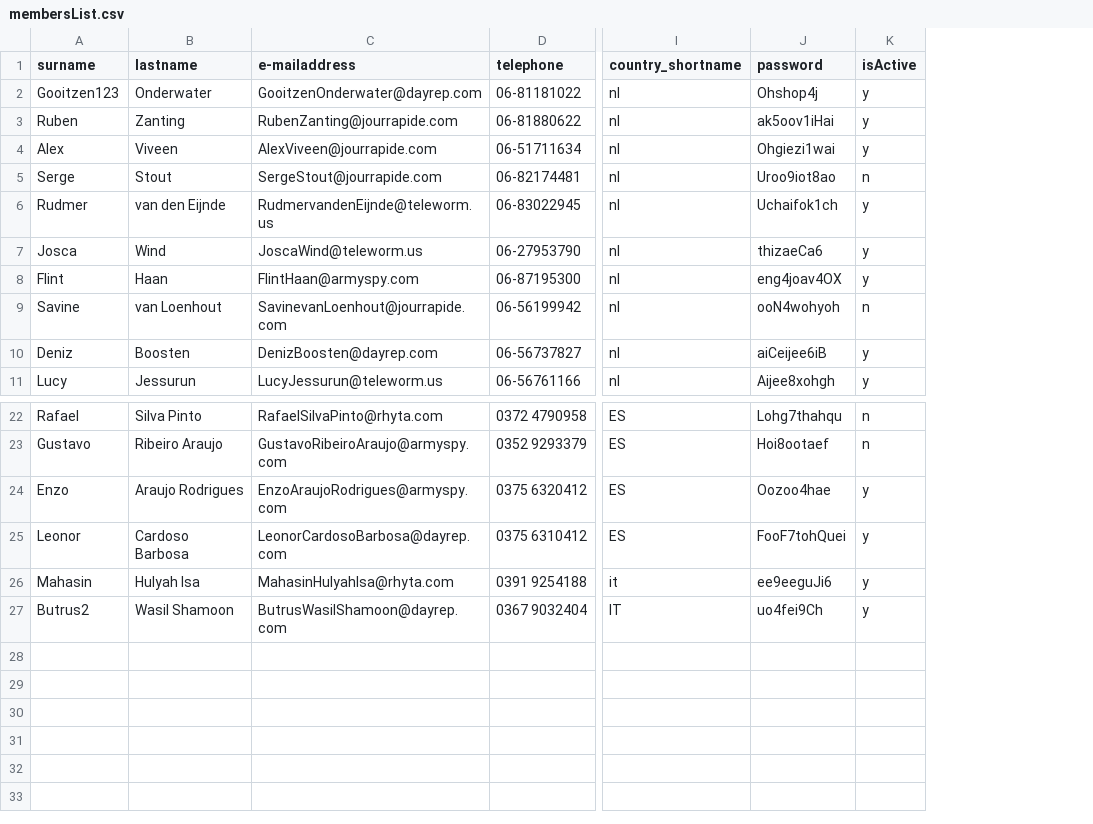
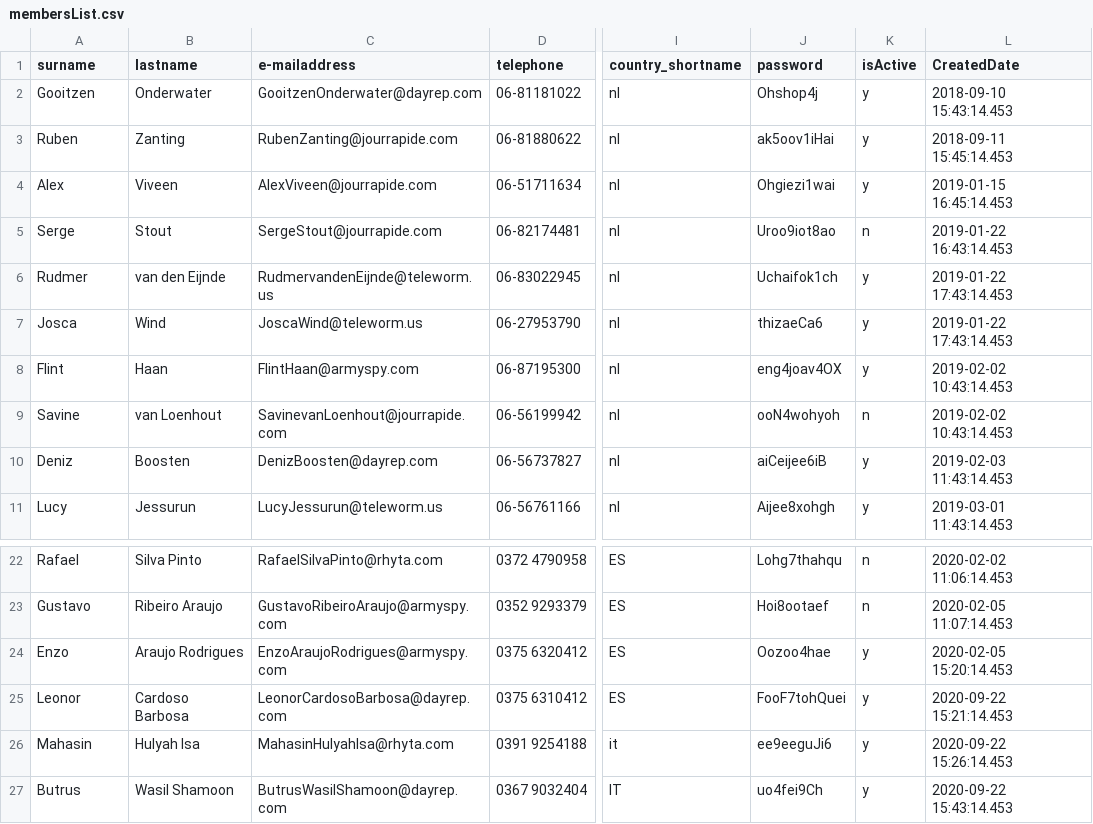
Before and after one commit to nemaICT-softwareDev/RelationalDatabasesProject, a CSV file: src/main/resources/membersList.csv, drawn as a sheet; only a part is shown, gaps mark what is left out; the diff names each change by its address in the sheet, - before the commit and + after, or states it on an @@ line.

Commit message:
- setCreatedDate() in the MemberModel.Class is updated - ProcessMemberModel.Class is upgraded

```diff
--- a/src/main/resources/membersList.csv
+++ b/src/main/resources/membersList.csv
+column L (CreatedDate), rows 2-11: 2018-09-10 15:43:14.453 | 2018-09-11 15:45:14.453 | 2019-01-15 16:45:14.453 | 2019-01-22 16:43:14.453 | 2019-01-22 17:43:14.453 | 2019-01-22 17:43:14.453 | 2019-02-02 10:43:14.453 | 2019-02-02 10:43:14.453 | 2019-02-03 11:43:14.453 | 2019-03-01 11:43:14.453; rows 22-27: 2020-02-02 11:06:14.453 | 2020-02-05 11:07:14.453 | 2020-02-05 15:20:14.453 | 2020-09-22 15:21:14.453 | 2020-09-22 15:26:14.453 | 2020-09-22 15:43:14.453
-A2 (surname): Gooitzen123
+A2 (surname): Gooitzen
-A27 (surname): Butrus2
+A27 (surname): Butrus
```
Also changed, not shown: 3 other files.
